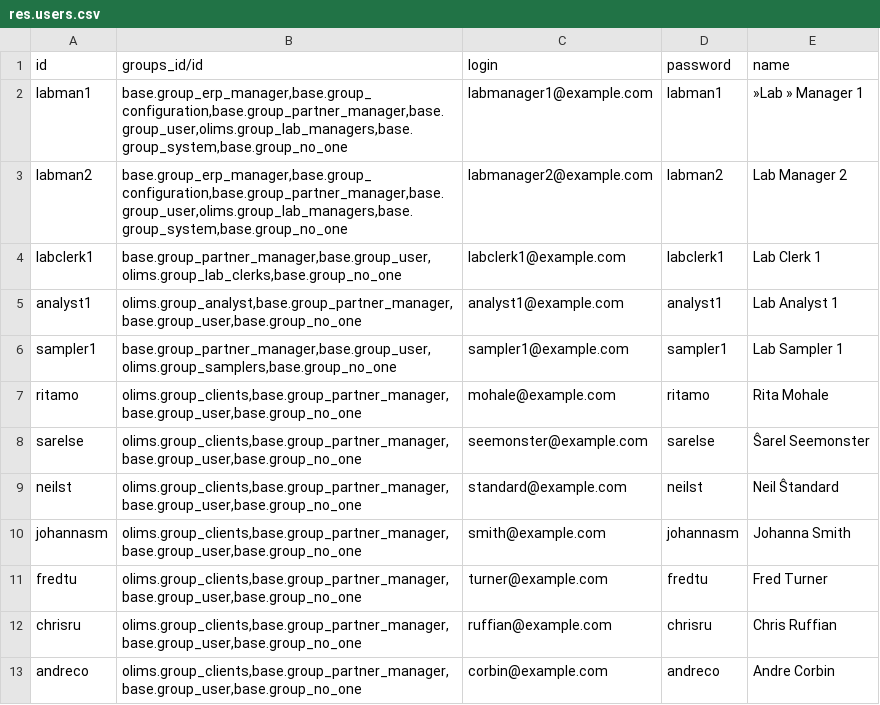
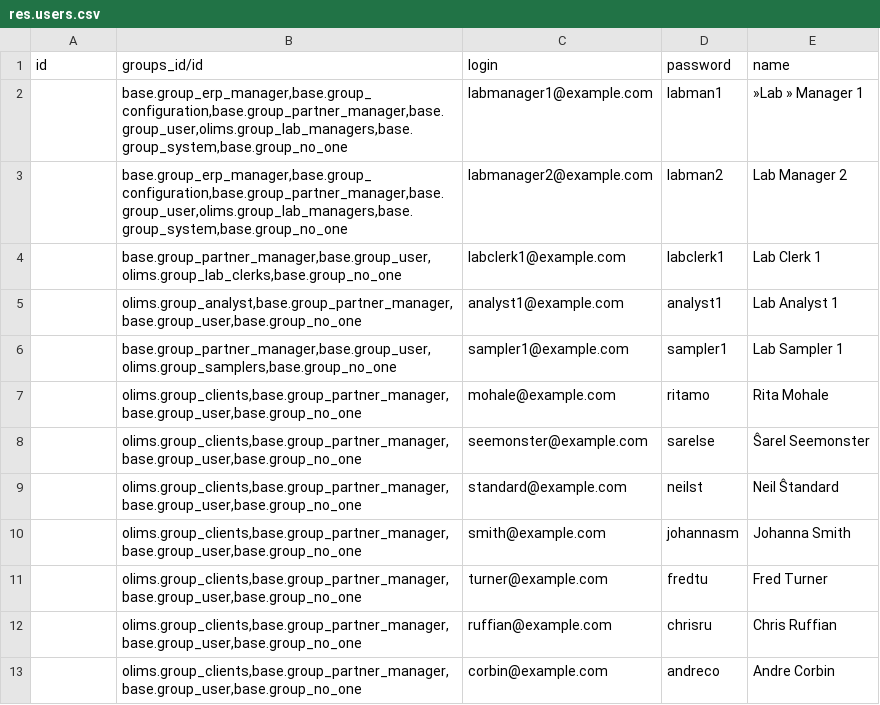
Before and after one commit to yasir1brahim/OLiMS, a CSV file: data/res.users.csv, drawn as a sheet.

Commit message:
Removed "id" from users.csv as it has issue of unique constraint.

```diff
--- a/data/res.users.csv
+++ b/data/res.users.csv
@@ -1,13 +1,13 @@
 id,groups_id/id,login,password,name
-labman1,"base.group_erp_manager,base.group_configuration,base.group_partner_manager,base.group_user,olims.group_lab_managers,base.group_system,base.group_no_one",labmanager1@example.com,labman1,»Lab » Manager 1
-labman2,"base.group_erp_manager,base.group_configuration,base.group_partner_manager,base.group_user,olims.group_lab_managers,base.group_system,base.group_no_one",labmanager2@example.com,labman2,Lab Manager 2
-labclerk1,"base.group_partner_manager,base.group_user,olims.group_lab_clerks,base.group_no_one",labclerk1@example.com,labclerk1,Lab Clerk 1
-analyst1,"olims.group_analyst,base.group_partner_manager,base.group_user,base.group_no_one",analyst1@example.com,analyst1,Lab Analyst 1
-sampler1,"base.group_partner_manager,base.group_user,olims.group_samplers,base.group_no_one",sampler1@example.com,sampler1,Lab Sampler 1
-ritamo,"olims.group_clients,base.group_partner_manager,base.group_user,base.group_no_one",mohale@example.com,ritamo,Rita Mohale
-sarelse,"olims.group_clients,base.group_partner_manager,base.group_user,base.group_no_one",seemonster@example.com,sarelse,Ŝarel Seemonster
-neilst,"olims.group_clients,base.group_partner_manager,base.group_user,base.group_no_one",standard@example.com,neilst,Neil Ŝtandard
-johannasm,"olims.group_clients,base.group_partner_manager,base.group_user,base.group_no_one",smith@example.com,johannasm,Johanna Smith
-fredtu,"olims.group_clients,base.group_partner_manager,base.group_user,base.group_no_one",turner@example.com,fredtu,Fred Turner
-chrisru,"olims.group_clients,base.group_partner_manager,base.group_user,base.group_no_one",ruffian@example.com,chrisru,Chris Ruffian
-andreco,"olims.group_clients,base.group_partner_manager,base.group_user,base.group_no_one",corbin@example.com,andreco,Andre Corbin
+,"base.group_erp_manager,base.group_configuration,base.group_partner_manager,base.group_user,olims.group_lab_managers,base.group_system,base.group_no_one",labmanager1@example.com,labman1,»Lab » Manager 1
+,"base.group_erp_manager,base.group_configuration,base.group_partner_manager,base.group_user,olims.group_lab_managers,base.group_system,base.group_no_one",labmanager2@example.com,labman2,Lab Manager 2
+,"base.group_partner_manager,base.group_user,olims.group_lab_clerks,base.group_no_one",labclerk1@example.com,labclerk1,Lab Clerk 1
+,"olims.group_analyst,base.group_partner_manager,base.group_user,base.group_no_one",analyst1@example.com,analyst1,Lab Analyst 1
+,"base.group_partner_manager,base.group_user,olims.group_samplers,base.group_no_one",sampler1@example.com,sampler1,Lab Sampler 1
+,"olims.group_clients,base.group_partner_manager,base.group_user,base.group_no_one",mohale@example.com,ritamo,Rita Mohale
+,"olims.group_clients,base.group_partner_manager,base.group_user,base.group_no_one",seemonster@example.com,sarelse,Ŝarel Seemonster
+,"olims.group_clients,base.group_partner_manager,base.group_user,base.group_no_one",standard@example.com,neilst,Neil Ŝtandard
+,"olims.group_clients,base.group_partner_manager,base.group_user,base.group_no_one",smith@example.com,johannasm,Johanna Smith
+,"olims.group_clients,base.group_partner_manager,base.group_user,base.group_no_one",turner@example.com,fredtu,Fred Turner
+,"olims.group_clients,base.group_partner_manager,base.group_user,base.group_no_one",ruffian@example.com,chrisru,Chris Ruffian
+,"olims.group_clients,base.group_partner_manager,base.group_user,base.group_no_one",corbin@example.com,andreco,Andre Corbin
```
